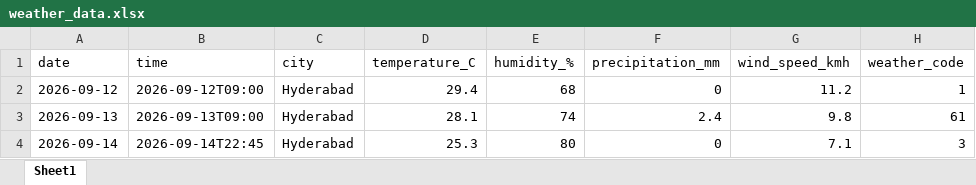
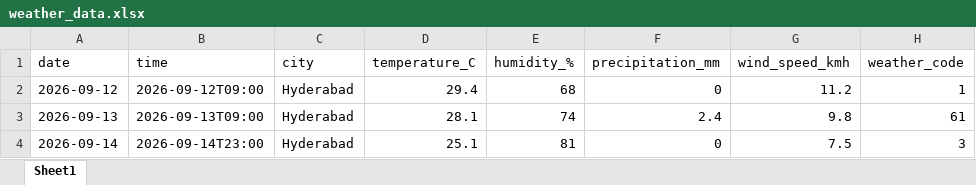
Before and after one commit to molakasohan/weather-analytics, an Excel workbook: data/weather_data.xlsx, sheet Sheet1, drawn as a sheet; values as stored, in another font and other column widths than the file's, no borders; the diff names each change by its address in the sheet, - before the commit and + after, or states it on an @@ line.

```diff
--- a/data/weather_data.xlsx (sheet Sheet1)
+++ b/data/weather_data.xlsx (sheet Sheet1)
-B4 (time): 2026-09-14T22:45
+B4 (time): 2026-09-14T23:00
-D4 (temperature_C): 25.3
+D4 (temperature_C): 25.1
-E4 (humidity_%): 80
+E4 (humidity_%): 81
-G4 (wind_speed_kmh): 7.1
+G4 (wind_speed_kmh): 7.5
```
Also changed, not shown: 4 other files.
